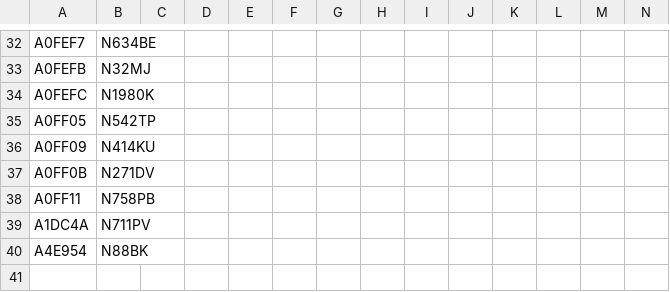
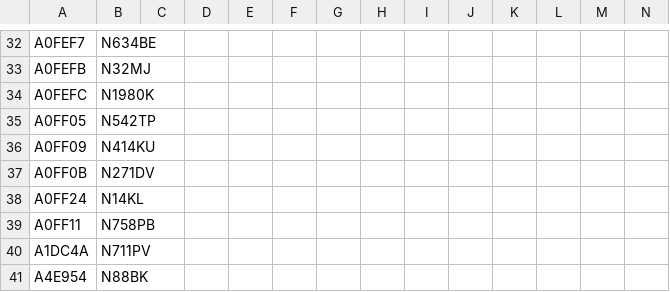
Before and after one commit to sdr-enthusiasts/plane-alert-db, a CSV file: plane-alert-pia.csv, drawn as a sheet; only a part is shown, gaps mark what is left out.

Commit message:
Update plane-alert-pia.csv

```diff
--- a/plane-alert-pia.csv
+++ b/plane-alert-pia.csv
@@ -37,2 +37,3 @@ A0FF09,N414KU
 A0FF0B,N271DV
+A0FF24,N14KL
 A0FF11,N758PB
```
